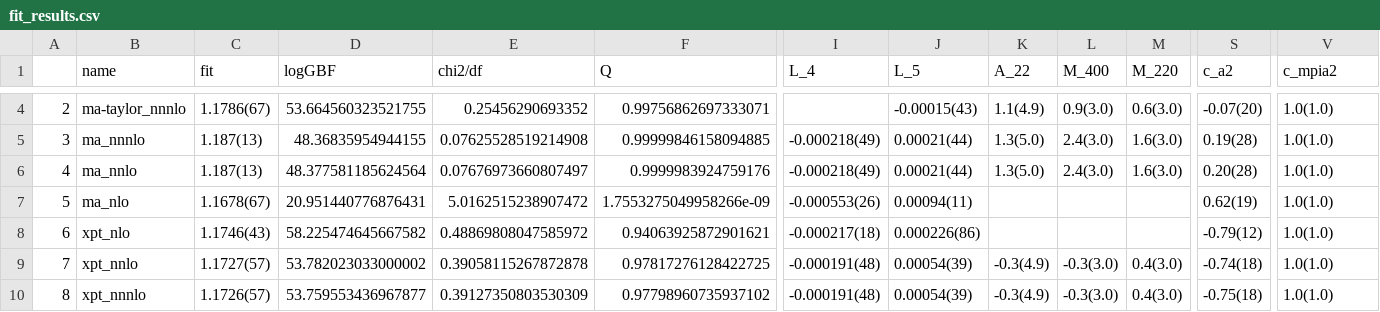
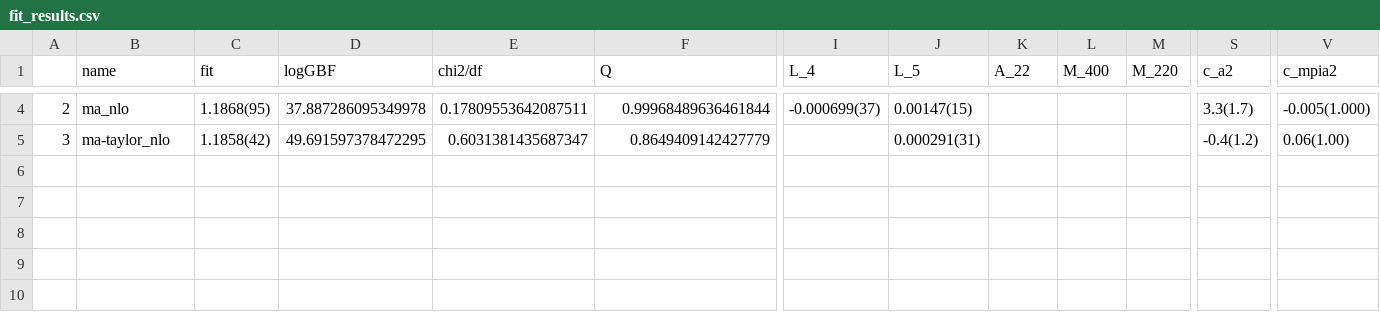
Before and after one commit to callat-qcd/project_fkfpi, a CSV file: results/fit_results.csv, drawn as a sheet; only a part is shown, gaps mark what is left out; rows hold the shown columns only; the diff covers the shown part only; the diff names each change by its address in the sheet, - before the commit and + after, or states it on an @@ line.

```diff
--- a/results/fit_results.csv
+++ b/results/fit_results.csv
-B4 (name): ma-taylor_nnnlo
+B4 (name): ma_nlo
-C4 (fit): 1.1786(67)
+C4 (fit): 1.1868(95)
-D4 (logGBF): 53.664560323521755
+D4 (logGBF): 37.887286095349978
-E4 (chi2/df): 0.25456290693352
+E4 (chi2/df): 0.17809553642087511
-F4 (Q): 0.99756862697333071
+F4 (Q): 0.99968489636461844
-I4 (L_4): (empty)
+I4 (L_4): -0.000699(37)
-J4 (L_5): -0.00015(43)
+J4 (L_5): 0.00147(15)
-K4 (A_22): 1.1(4.9)
+K4 (A_22): (empty)
-L4 (M_400): 0.9(3.0)
+L4 (M_400): (empty)
-M4 (M_220): 0.6(3.0)
+M4 (M_220): (empty)
-S4 (c_a2): -0.07(20)
+S4 (c_a2): 3.3(1.7)
-V4 (c_mpia2): 1.0(1.0)
+V4 (c_mpia2): -0.005(1.000)
-B5 (name): ma_nnnlo
+B5 (name): ma-taylor_nlo
-C5 (fit): 1.187(13)
+C5 (fit): 1.1858(42)
-D5 (logGBF): 48.36835954944155
+D5 (logGBF): 49.691597378472295
-E5 (chi2/df): 0.07625528519214908
+E5 (chi2/df): 0.6031381435687347
-F5 (Q): 0.99999846158094885
+F5 (Q): 0.8649409142427779
-I5 (L_4): -0.000218(49)
+I5 (L_4): (empty)
-J5 (L_5): 0.00021(44)
+J5 (L_5): 0.000291(31)
-K5 (A_22): 1.3(5.0)
+K5 (A_22): (empty)
-L5 (M_400): 2.4(3.0)
+L5 (M_400): (empty)
-M5 (M_220): 1.6(3.0)
+M5 (M_220): (empty)
-S5 (c_a2): 0.19(28)
+S5 (c_a2): -0.4(1.2)
-V5 (c_mpia2): 1.0(1.0)
+V5 (c_mpia2): 0.06(1.00)
-row 6: 4 | ma_nnlo | 1.187(13) | 48.377581185624564 | 0.07676973660807497 | 0.9999983924759176 | -0.000218(49) | 0.00021(44) | 1.3(5.0) | 2.4(3.0) | 1.6(3.0) | 0.20(28) | 1.0(1.0)
-row 7: 5 | ma_nlo | 1.1678(67) | 20.951440776876431 | 5.0162515238907472 | 1.7553275049958266e-09 | -0.000553(26) | 0.00094(11) |  |  |  | 0.62(19) | 1.0(1.0)
-row 8: 6 | xpt_nlo | 1.1746(43) | 58.225474645667582 | 0.48869808047585972 | 0.94063925872901621 | -0.000217(18) | 0.000226(86) |  |  |  | -0.79(12) | 1.0(1.0)
-row 9: 7 | xpt_nnlo | 1.1727(57) | 53.782023033000002 | 0.39058115267872878 | 0.97817276128422725 | -0.000191(48) | 0.00054(39) | -0.3(4.9) | -0.3(3.0) | 0.4(3.0) | -0.74(18) | 1.0(1.0)
-row 10: 8 | xpt_nnnlo | 1.1726(57) | 53.759553436967877 | 0.39127350803530309 | 0.97798960735937102 | -0.000191(48) | 0.00054(39) | -0.3(4.9) | -0.3(3.0) | 0.4(3.0) | -0.75(18) | 1.0(1.0)
```
Also changed, not shown: 3 removed rows and 31 edited cells elsewhere in this file, 10 other files.
